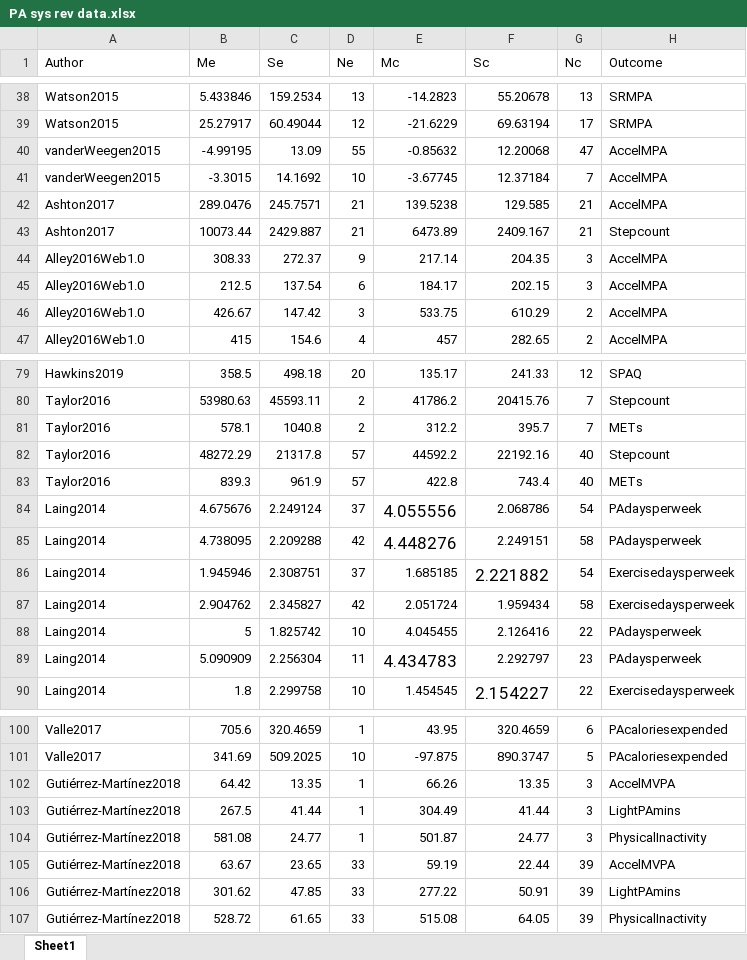
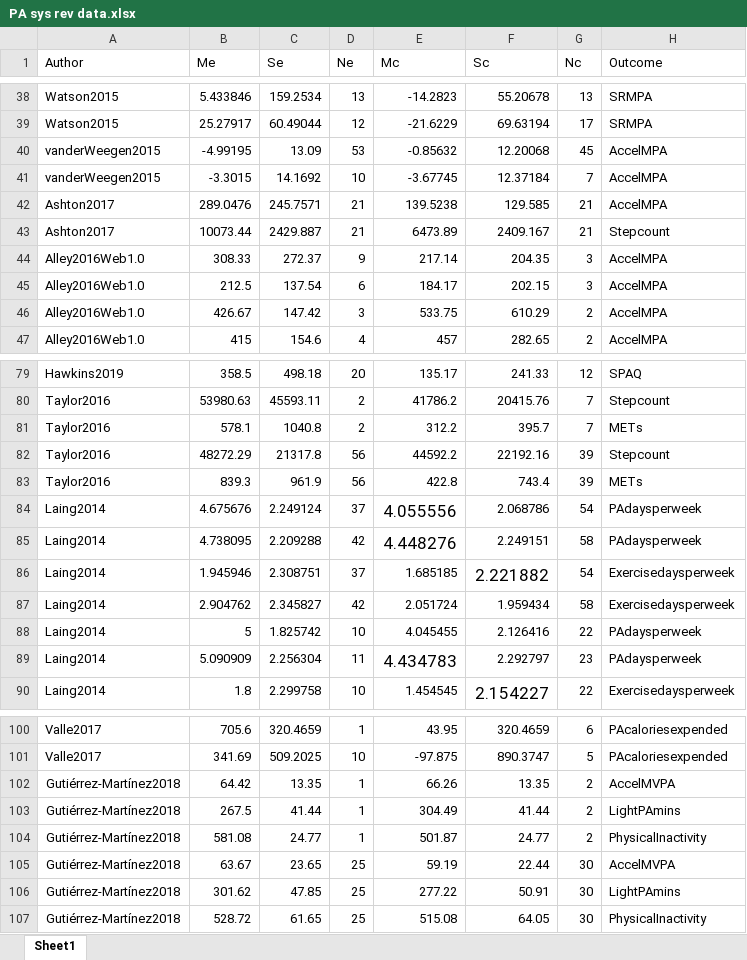
Before and after one commit to MarkKelson/REPAID, an Excel workbook: PA sys rev data.xlsx, sheet Sheet1, drawn as a sheet; only a part is shown, gaps mark what is left out; values as stored, in another font and other column widths than the file's, no borders; the diff names each change by its address in the sheet, - before the commit and + after, or states it on an @@ line.

Commit message:
Add files via upload

```diff
--- a/PA sys rev data.xlsx (sheet Sheet1)
+++ b/PA sys rev data.xlsx (sheet Sheet1)
-D40 (Ne): 55
+D40 (Ne): 53
-G40 (Nc): 47
+G40 (Nc): 45
-D82:D83 (Ne): 57
+D82:D83 (Ne): 56
-G82:G83 (Nc): 40
+G82:G83 (Nc): 39
-G102:G104 (Nc): 3
+G102:G104 (Nc): 2
-D105:D107 (Ne): 33
+D105:D107 (Ne): 25
-G105:G107 (Nc): 39
+G105:G107 (Nc): 30
```
